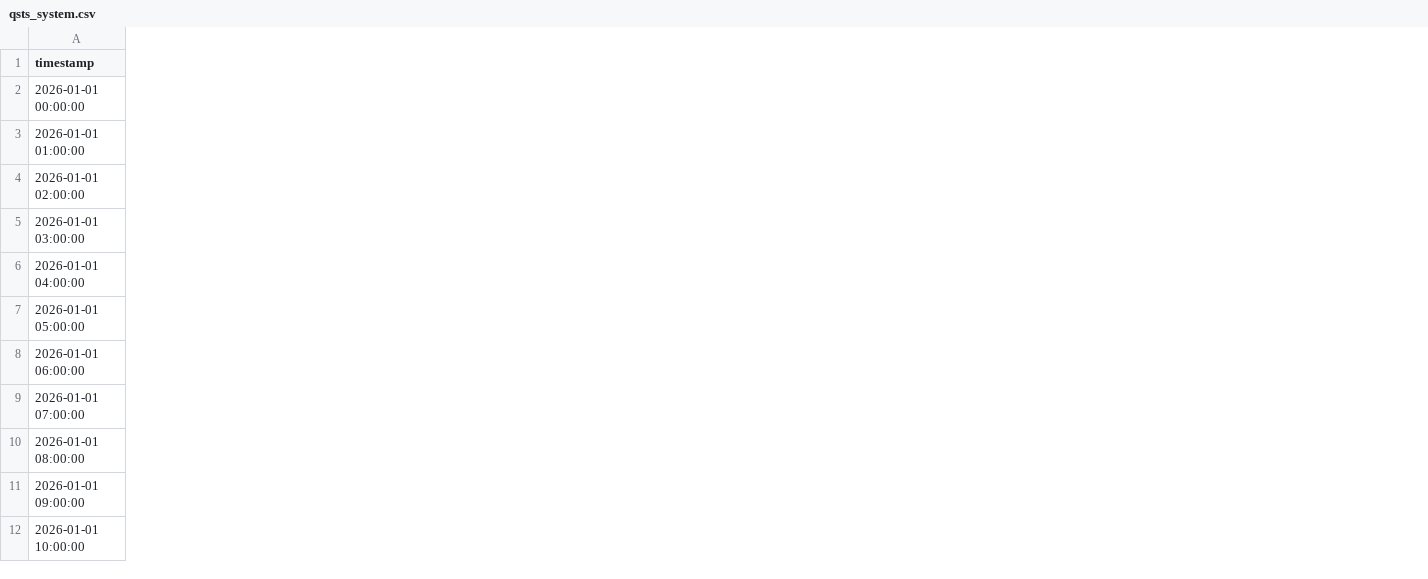
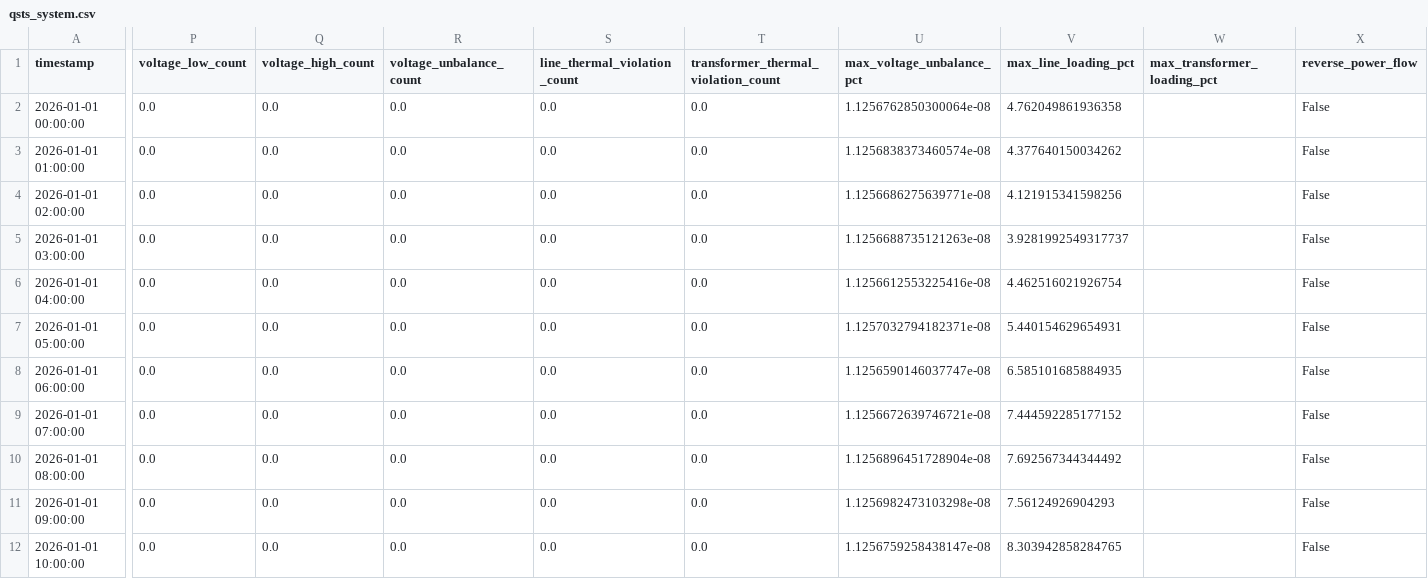
Before and after one commit to fanyt0420/der_powergrid, a CSV file: output/radial_12bus/qsts_system.csv, drawn as a sheet; only a part is shown, gaps mark what is left out; the diff covers the shown part only; the diff names each change by its address in the sheet, - before the commit and + after, or states it on an @@ line.

```diff
--- a/output/radial_12bus/qsts_system.csv
+++ b/output/radial_12bus/qsts_system.csv
+column P (voltage_low_count), rows 2-12: all 0.0
+column Q (voltage_high_count), rows 2-12: all 0.0
+column R (voltage_unbalance_count), rows 2-12: all 0.0
+column S (line_thermal_violation_count), rows 2-12: all 0.0
+column T, rows 1-12: transformer_thermal_violation_count | 0.0 | 0.0 | 0.0 | 0.0 | 0.0 | 0.0 | 0.0 | 0.0 | 0.0 | 0.0 | 0.0
+column U (max_voltage_unbalance_pct), rows 2-12: 1.1256762850300064e-08 | 1.1256838373460574e-08 | 1.1256686275639771e-08 | 1.1256688735121263e-08 | 1.1256612553225416e-08 | 1.1257032794182371e-08 | 1.1256590146037747e-08 | 1.1256672639746721e-08 | 1.1256896451728904e-08 | 1.1256982473103298e-08 | 1.1256759258438147e-08
+column V (max_line_loading_pct), rows 2-12: 4.762049861936358 | 4.377640150034262 | 4.121915341598256 | 3.9281992549317737 | 4.462516021926754 | 5.440154629654931 | 6.585101685884935 | 7.444592285177152 | 7.692567344344492 | 7.56124926904293 | 8.303942858284765
+column W (max_transformer_loading_pct), empty
+column X (reverse_power_flow), rows 2-12: all False
```
Also changed, not shown: 5 added columns and 21 edited cells elsewhere in this file, output/ieee13_unbalanced_der/qsts_bus_voltages.csv, output/ieee13_unbalanced_der/qsts_system.csv, 23 other files.
